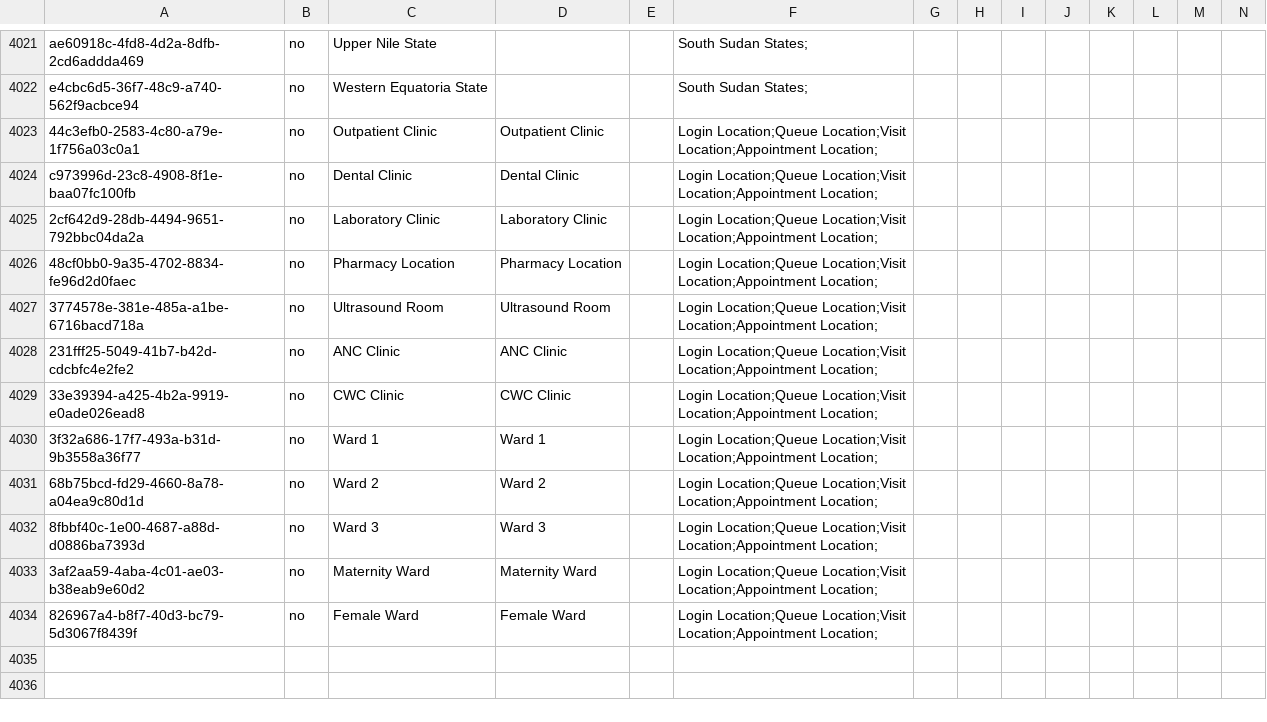
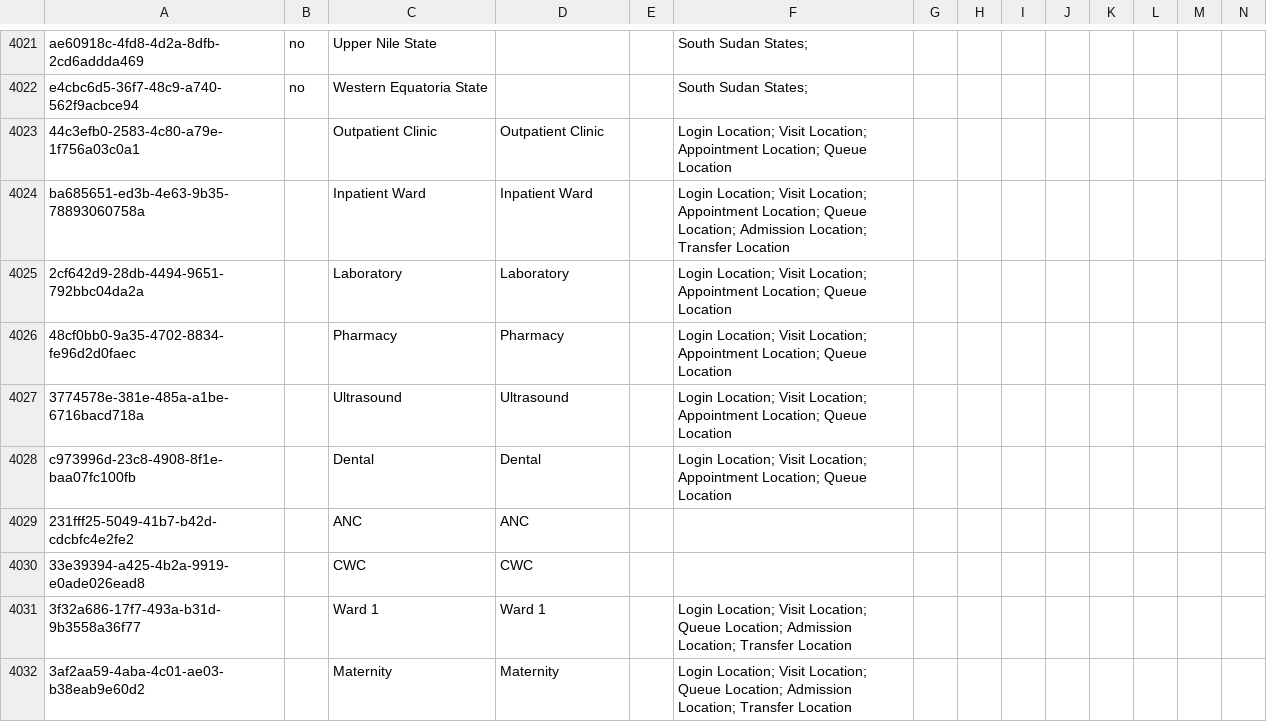
Before and after one commit to YnetSolution/SouthSudanEMR, a CSV file: distro/configuration/locations/locations.csv, drawn as a sheet; only a part is shown, gaps mark what is left out; removed rows and columns are numbered as before the commit, all else as after; rows hold the shown columns only; the diff names each change by its address in the sheet, - before the commit and + after, or states it on an @@ line.

```diff
--- a/distro/configuration/locations/locations.csv
+++ b/distro/configuration/locations/locations.csv
-B4023: no
+B4023: (empty)
-F4023: Login Location;Queue Location;Visit Location;Appointment Location;
+F4023: Login Location; Visit Location; Appointment Location; Queue Location
-row 4024: c973996d-23c8-4908-8f1e-baa07fc100fb | no | Dental Clinic | Dental Clinic |  | Login Location;Queue Location;Visit Location;Appointment Location;
+row 4024: ba685651-ed3b-4e63-9b35-78893060758a |  | Inpatient Ward | Inpatient Ward |  | Login Location; Visit Location; Appointment Location; Queue Location; Admission Location; Transfer Location
-B4025:B4027: no
+B4025:B4027: (empty)
-C4025: Laboratory Clinic
+C4025: Laboratory
-D4025: Laboratory Clinic
+D4025: Laboratory
-F4025:F4027: Login Location;Queue Location;Visit Location;Appointment Location;
+F4025:F4027: Login Location; Visit Location; Appointment Location; Queue Location
-C4026: Pharmacy Location
+C4026: Pharmacy
-D4026: Pharmacy Location
+D4026: Pharmacy
-C4027: Ultrasound Room
+C4027: Ultrasound
-D4027: Ultrasound Room
+D4027: Ultrasound
+row 4028: c973996d-23c8-4908-8f1e-baa07fc100fb |  | Dental | Dental |  | Login Location; Visit Location; Appointment Location; Queue Location
-B4029:B4031: no
+B4029:B4031: (empty)
-C4029: ANC Clinic
+C4029: ANC
-D4029: ANC Clinic
+D4029: ANC
-F4029:F4030: Login Location;Queue Location;Visit Location;Appointment Location;
+F4029:F4030: (empty)
-C4030: CWC Clinic
+C4030: CWC
-D4030: CWC Clinic
+D4030: CWC
-F4031: Login Location;Queue Location;Visit Location;Appointment Location;
+F4031: Login Location; Visit Location; Queue Location; Admission Location; Transfer Location
-row 4031: 68b75bcd-fd29-4660-8a78-a04ea9c80d1d | no | Ward 2 | Ward 2 |  | Login Location;Queue Location;Visit Location;Appointment Location;
-row 4032: 8fbbf40c-1e00-4687-a88d-d0886ba7393d | no | Ward 3 | Ward 3 |  | Login Location;Queue Location;Visit Location;Appointment Location;
-B4032: no
+B4032: (empty)
-C4032: Maternity Ward
+C4032: Maternity
-D4032: Maternity Ward
+D4032: Maternity
-F4032: Login Location;Queue Location;Visit Location;Appointment Location;
+F4032: Login Location; Visit Location; Queue Location; Admission Location; Transfer Location
-row 4034: 826967a4-b8f7-40d3-bc79-5d3067f8439f | no | Female Ward | Female Ward |  | Login Location;Queue Location;Visit Location;Appointment Location;
```
Also changed, not shown: distro/configuration/concepts/misc-core_data.csv, distro/configuration/visittypes/visittypes-core_data.csv, 2 other files.
